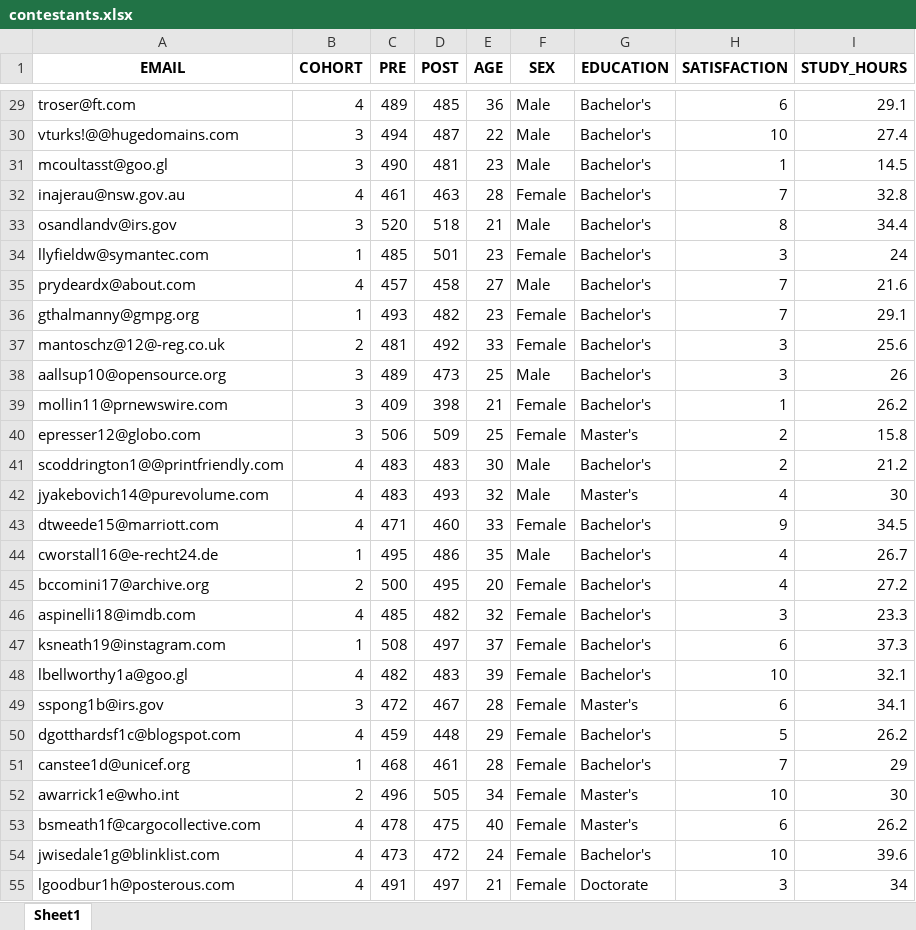
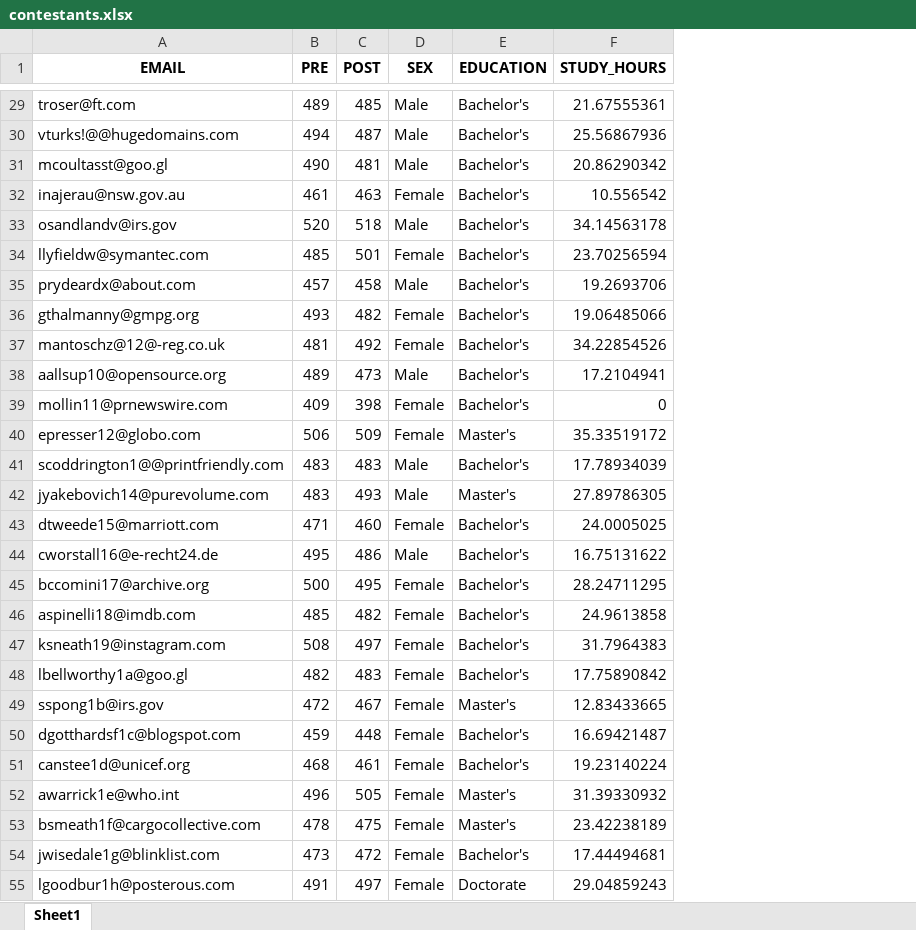
Before and after one commit to stringfestdata/modern-analytics-excel-book, an Excel workbook: ch_12/data/contestants.xlsx, sheet Sheet1, drawn as a sheet; only a part is shown, gaps mark what is left out; values as stored, in another font and other column widths than the file's, no borders; removed rows and columns are numbered as before the commit, all else as after; the diff covers the shown part only; the diff names each change by its address in the sheet, - before the commit and + after, or states it on an @@ line.

```diff
--- a/ch_12/data/contestants.xlsx (sheet Sheet1)
+++ b/ch_12/data/contestants.xlsx (sheet Sheet1)
-column B (COHORT), rows 29-55: 4 | 3 | 3 | 4 | 3 | 1 | 4 | 1 | 2 | 3 | 3 | 3 | 4 | 4 | 4 | 1 | 2 | 4 | 1 | 4 | 3 | 4 | 1 | 2 | 4 | 4 | 4
-column E (AGE), rows 29-55: 36 | 22 | 23 | 28 | 21 | 23 | 27 | 23 | 33 | 25 | 21 | 25 | 30 | 32 | 33 | 35 | 20 | 32 | 37 | 39 | 28 | 29 | 28 | 34 | 40 | 24 | 21
-column H (SATISFACTION), rows 29-55: 6 | 10 | 1 | 7 | 8 | 3 | 7 | 7 | 3 | 3 | 1 | 2 | 2 | 4 | 9 | 4 | 4 | 3 | 6 | 10 | 6 | 5 | 7 | 10 | 6 | 10 | 3
-F29 (STUDY_HOURS): 29.1
+F29 (STUDY_HOURS): 21.67555361
-F30 (STUDY_HOURS): 27.4
+F30 (STUDY_HOURS): 25.56867936
-F31 (STUDY_HOURS): 14.5
+F31 (STUDY_HOURS): 20.86290342
-F32 (STUDY_HOURS): 32.8
+F32 (STUDY_HOURS): 10.556542
-F33 (STUDY_HOURS): 34.4
+F33 (STUDY_HOURS): 34.14563178
-F34 (STUDY_HOURS): 24
+F34 (STUDY_HOURS): 23.70256594
-F35 (STUDY_HOURS): 21.6
+F35 (STUDY_HOURS): 19.2693706
-F36 (STUDY_HOURS): 29.1
+F36 (STUDY_HOURS): 19.06485066
-F37 (STUDY_HOURS): 25.6
+F37 (STUDY_HOURS): 34.22854526
-F38 (STUDY_HOURS): 26
+F38 (STUDY_HOURS): 17.2104941
-F39 (STUDY_HOURS): 26.2
+F39 (STUDY_HOURS): 0
-F40 (STUDY_HOURS): 15.8
+F40 (STUDY_HOURS): 35.33519172
-F41 (STUDY_HOURS): 21.2
+F41 (STUDY_HOURS): 17.78934039
-F42 (STUDY_HOURS): 30
+F42 (STUDY_HOURS): 27.89786305
-F43 (STUDY_HOURS): 34.5
+F43 (STUDY_HOURS): 24.0005025
-F44 (STUDY_HOURS): 26.7
+F44 (STUDY_HOURS): 16.75131622
-F45 (STUDY_HOURS): 27.2
+F45 (STUDY_HOURS): 28.24711295
-F46 (STUDY_HOURS): 23.3
+F46 (STUDY_HOURS): 24.9613858
-F47 (STUDY_HOURS): 37.3
+F47 (STUDY_HOURS): 31.7964383
-F48 (STUDY_HOURS): 32.1
+F48 (STUDY_HOURS): 17.75890842
-F49 (STUDY_HOURS): 34.1
+F49 (STUDY_HOURS): 12.83433665
-F50 (STUDY_HOURS): 26.2
+F50 (STUDY_HOURS): 16.69421487
-F51 (STUDY_HOURS): 29
+F51 (STUDY_HOURS): 19.23140224
-F52 (STUDY_HOURS): 30
+F52 (STUDY_HOURS): 31.39330932
-F53 (STUDY_HOURS): 26.2
+F53 (STUDY_HOURS): 23.42238189
-F54 (STUDY_HOURS): 39.6
+F54 (STUDY_HOURS): 17.44494681
-F55 (STUDY_HOURS): 34
+F55 (STUDY_HOURS): 29.04859243
```
Also changed, not shown: 73 edited cells elsewhere in this sheet, ch_12/output/ch_12_output.xlsx, 10 other files.
